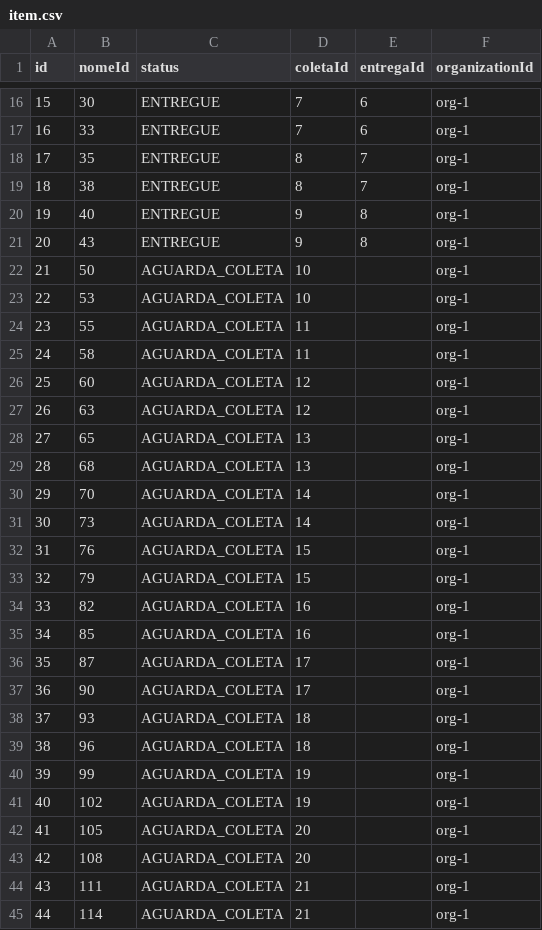
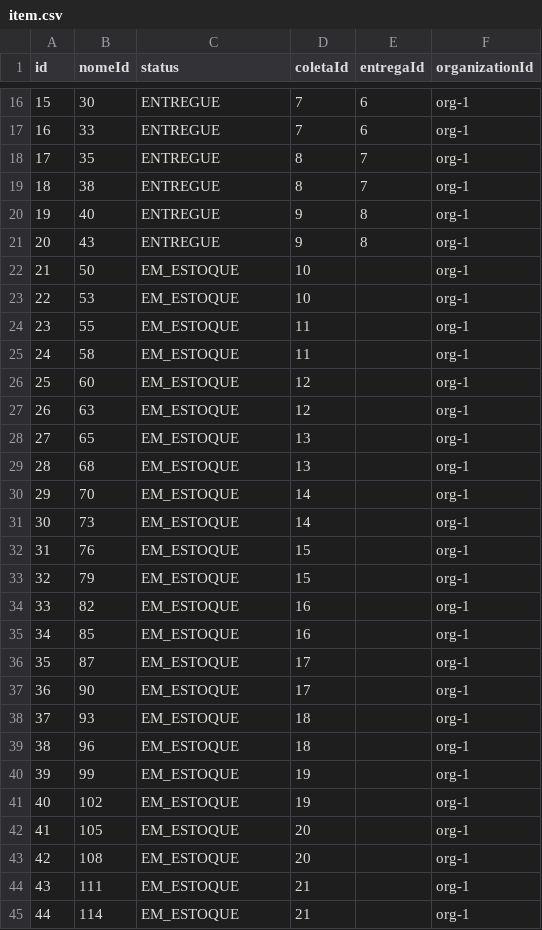
Before and after one commit to luiztosk/sistema-doacoes-2, a CSV file: mock_data/item.csv, drawn as a sheet; only a part is shown, gaps mark what is left out; the diff covers the shown part only.

Commit message:
fix(seed): preserve multi-tenant mock data
Cast CSV booleans, dates, and nulls correctly, seed Better Auth organizations first, expose ignored conflicts, and align item statuses with the collection lifecycle. Add seed consistency tests to the test script.

```diff
--- a/mock_data/item.csv
+++ b/mock_data/item.csv
@@ -21,25 +21,25 @@ id,nomeId,status,coletaId,entregaId,organizationId
 20,43,ENTREGUE,9,8,org-1
-21,50,AGUARDA_COLETA,10,,org-1
-22,53,AGUARDA_COLETA,10,,org-1
-23,55,AGUARDA_COLETA,11,,org-1
-24,58,AGUARDA_COLETA,11,,org-1
-25,60,AGUARDA_COLETA,12,,org-1
-26,63,AGUARDA_COLETA,12,,org-1
-27,65,AGUARDA_COLETA,13,,org-1
-28,68,AGUARDA_COLETA,13,,org-1
-29,70,AGUARDA_COLETA,14,,org-1
-30,73,AGUARDA_COLETA,14,,org-1
-31,76,AGUARDA_COLETA,15,,org-1
-32,79,AGUARDA_COLETA,15,,org-1
-33,82,AGUARDA_COLETA,16,,org-1
-34,85,AGUARDA_COLETA,16,,org-1
-35,87,AGUARDA_COLETA,17,,org-1
-36,90,AGUARDA_COLETA,17,,org-1
-37,93,AGUARDA_COLETA,18,,org-1
-38,96,AGUARDA_COLETA,18,,org-1
-39,99,AGUARDA_COLETA,19,,org-1
-40,102,AGUARDA_COLETA,19,,org-1
-41,105,AGUARDA_COLETA,20,,org-1
-42,108,AGUARDA_COLETA,20,,org-1
-43,111,AGUARDA_COLETA,21,,org-1
-44,114,AGUARDA_COLETA,21,,org-1
+21,50,EM_ESTOQUE,10,,org-1
+22,53,EM_ESTOQUE,10,,org-1
+23,55,EM_ESTOQUE,11,,org-1
+24,58,EM_ESTOQUE,11,,org-1
+25,60,EM_ESTOQUE,12,,org-1
+26,63,EM_ESTOQUE,12,,org-1
+27,65,EM_ESTOQUE,13,,org-1
+28,68,EM_ESTOQUE,13,,org-1
+29,70,EM_ESTOQUE,14,,org-1
+30,73,EM_ESTOQUE,14,,org-1
+31,76,EM_ESTOQUE,15,,org-1
+32,79,EM_ESTOQUE,15,,org-1
+33,82,EM_ESTOQUE,16,,org-1
+34,85,EM_ESTOQUE,16,,org-1
+35,87,EM_ESTOQUE,17,,org-1
+36,90,EM_ESTOQUE,17,,org-1
+37,93,EM_ESTOQUE,18,,org-1
+38,96,EM_ESTOQUE,18,,org-1
+39,99,EM_ESTOQUE,19,,org-1
+40,102,EM_ESTOQUE,19,,org-1
+41,105,EM_ESTOQUE,20,,org-1
+42,108,EM_ESTOQUE,20,,org-1
+43,111,EM_ESTOQUE,21,,org-1
+44,114,EM_ESTOQUE,21,,org-1
```
Also changed, not shown: 3 edited cells elsewhere in this file, mock_data/organization.csv, 4 other files.
